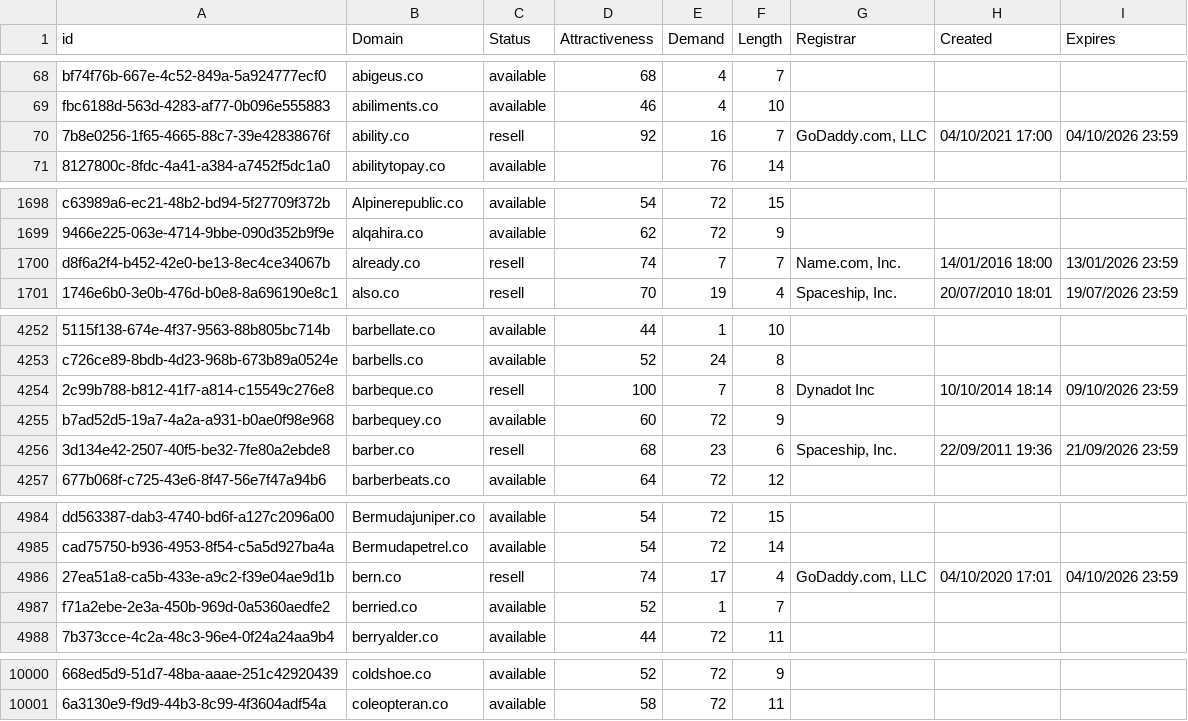
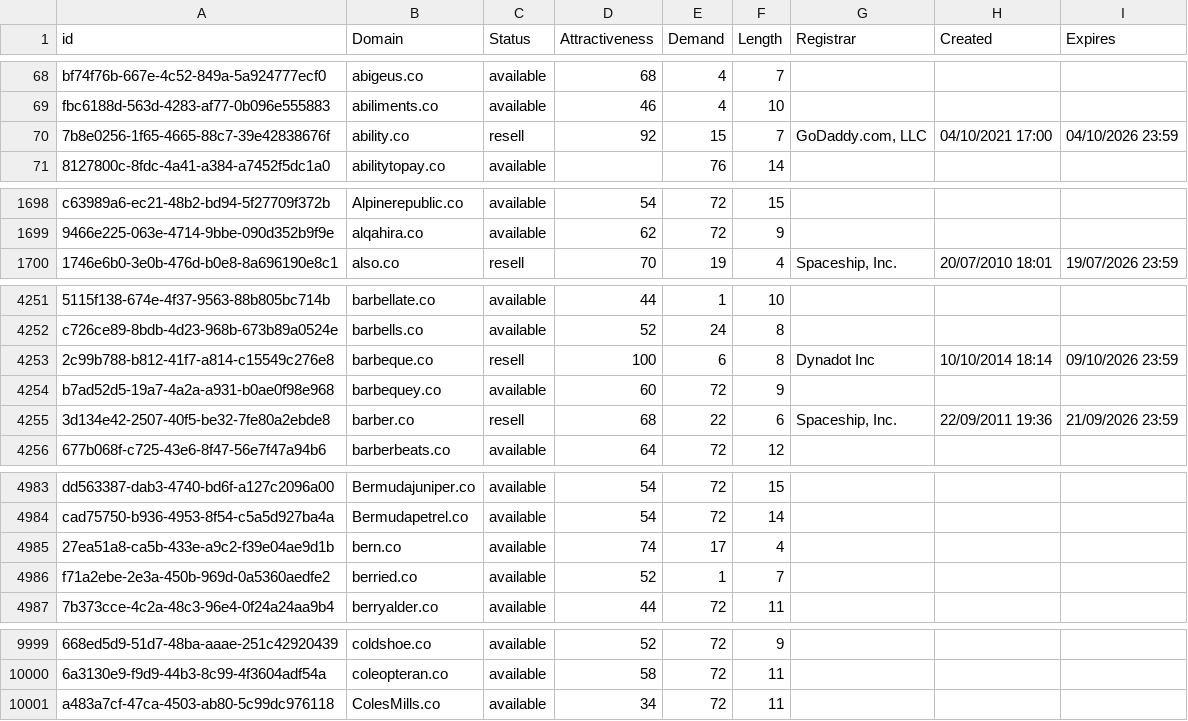
Before and after one commit to UniqueDomains/co-oneword-domains, a CSV file: co.csv, drawn as a sheet; only a part is shown, gaps mark what is left out; removed rows and columns are numbered as before the commit, all else as after; the diff covers the shown part only; the diff names each change by its address in the sheet, - before the commit and + after, or states it on an @@ line.

Commit message:
Domains update

```diff
--- a/co.csv
+++ b/co.csv
-E70 (Demand): 16
+E70 (Demand): 15
-row 1700: d8f6a2f4-b452-42e0-be13-8ec4ce34067b | already.co | resell | 74 | 7 | 7 | Name.com, Inc. | 14/01/2016 18:00 | 13/01/2026 23:59
-E4253 (Demand): 7
+E4253 (Demand): 6
-E4255 (Demand): 23
+E4255 (Demand): 22
-C4985 (Status): resell
+C4985 (Status): available
-G4985 (Registrar): GoDaddy.com, LLC
+G4985 (Registrar): (empty)
-H4985 (Created): 04/10/2020 17:01
+H4985 (Created): (empty)
-I4985 (Expires): 04/10/2026 23:59
+I4985 (Expires): (empty)
+row 10001: a483a7cf-47ca-4503-ab80-5c99dc976118 | ColesMills.co | available | 34 | 72 | 11
```
Also changed, not shown: 36 edited cells elsewhere in this file, 2 other files.
